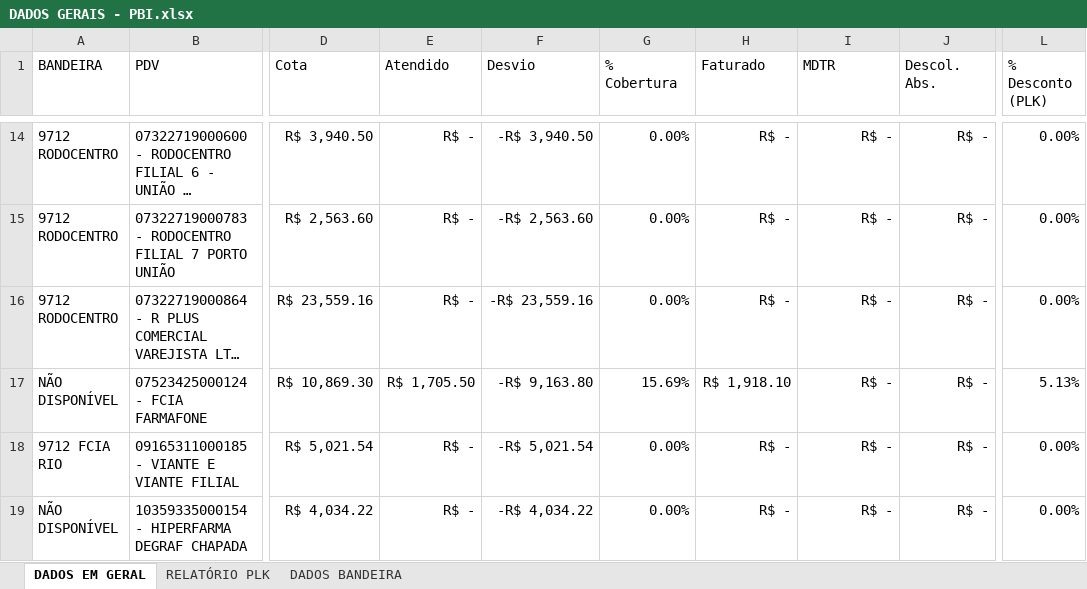
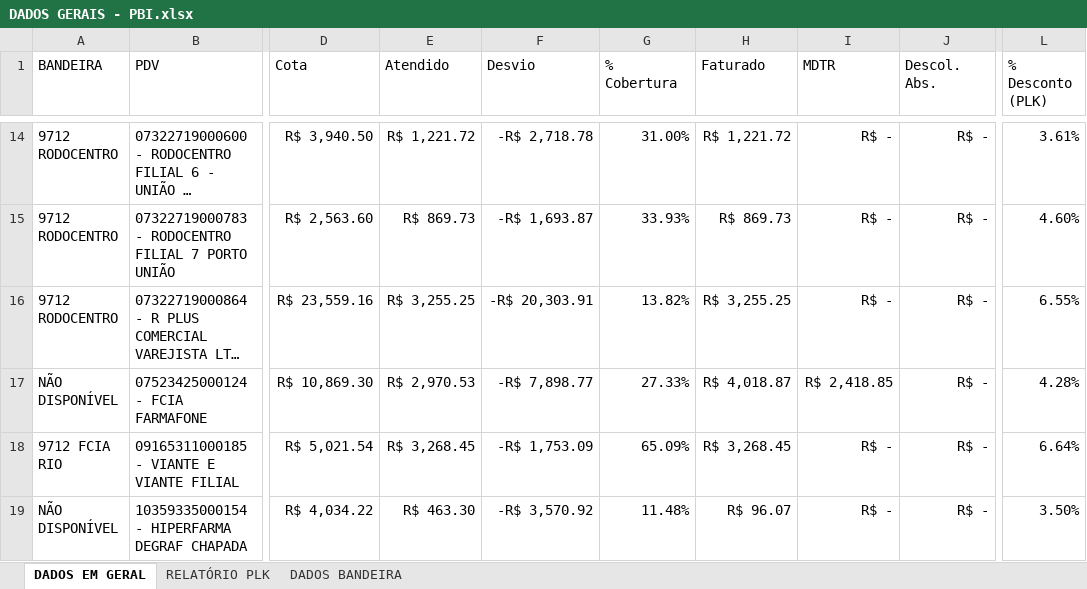
Before and after one commit to alexandreweber1989/971207LIBBS, an Excel workbook: DADOS GERAIS - PBI.xlsx, sheet DADOS EM GERAL, drawn as a sheet; only a part is shown, gaps mark what is left out; long unchanged cells end in …; values as stored, in another font and other column widths than the file's, no borders; the diff covers the shown part only; the diff names each change by its address in the sheet, - before the commit and + after, or states it on an @@ line.

```diff
--- a/DADOS GERAIS - PBI.xlsx (sheet DADOS EM GERAL)
+++ b/DADOS GERAIS - PBI.xlsx (sheet DADOS EM GERAL)
-E14 (Atendido): R$ -
+E14 (Atendido): R$ 1,221.72
-F14 (Desvio): -R$ 3,940.50
+F14 (Desvio): -R$ 2,718.78
-G14 (% Cobertura): 0.00%
+G14 (% Cobertura): 31.00%
-H14 (Faturado): R$ -
+H14 (Faturado): R$ 1,221.72
-L14 (% Desconto (PLK)): 0.00%
+L14 (% Desconto (PLK)): 3.61%
-E15 (Atendido): R$ -
+E15 (Atendido): R$ 869.73
-F15 (Desvio): -R$ 2,563.60
+F15 (Desvio): -R$ 1,693.87
-G15 (% Cobertura): 0.00%
+G15 (% Cobertura): 33.93%
-H15 (Faturado): R$ -
+H15 (Faturado): R$ 869.73
-L15 (% Desconto (PLK)): 0.00%
+L15 (% Desconto (PLK)): 4.60%
-E16 (Atendido): R$ -
+E16 (Atendido): R$ 3,255.25
-F16 (Desvio): -R$ 23,559.16
+F16 (Desvio): -R$ 20,303.91
-G16 (% Cobertura): 0.00%
+G16 (% Cobertura): 13.82%
-H16 (Faturado): R$ -
+H16 (Faturado): R$ 3,255.25
-L16 (% Desconto (PLK)): 0.00%
+L16 (% Desconto (PLK)): 6.55%
-E17 (Atendido): R$ 1,705.50
+E17 (Atendido): R$ 2,970.53
-F17 (Desvio): -R$ 9,163.80
+F17 (Desvio): -R$ 7,898.77
-G17 (% Cobertura): 15.69%
+G17 (% Cobertura): 27.33%
-H17 (Faturado): R$ 1,918.10
+H17 (Faturado): R$ 4,018.87
-I17 (MDTR): R$ -
+I17 (MDTR): R$ 2,418.85
-L17 (% Desconto (PLK)): 5.13%
+L17 (% Desconto (PLK)): 4.28%
-E18 (Atendido): R$ -
+E18 (Atendido): R$ 3,268.45
-F18 (Desvio): -R$ 5,021.54
+F18 (Desvio): -R$ 1,753.09
-G18 (% Cobertura): 0.00%
+G18 (% Cobertura): 65.09%
-H18 (Faturado): R$ -
+H18 (Faturado): R$ 3,268.45
-L18 (% Desconto (PLK)): 0.00%
+L18 (% Desconto (PLK)): 6.64%
-E19 (Atendido): R$ -
+E19 (Atendido): R$ 463.30
-F19 (Desvio): -R$ 4,034.22
+F19 (Desvio): -R$ 3,570.92
-G19 (% Cobertura): 0.00%
+G19 (% Cobertura): 11.48%
-H19 (Faturado): R$ -
+H19 (Faturado): R$ 96.07
-L19 (% Desconto (PLK)): 0.00%
+L19 (% Desconto (PLK)): 3.50%
```
Also changed, not shown: 355 edited cells elsewhere in this sheet, sheet RELATÓRIO PLK, formulas that keep their value, DADOS DO PBI.xlsx, 6 other files.
